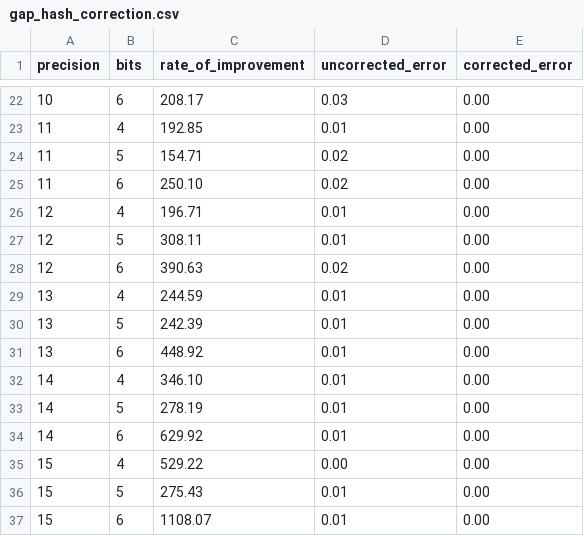
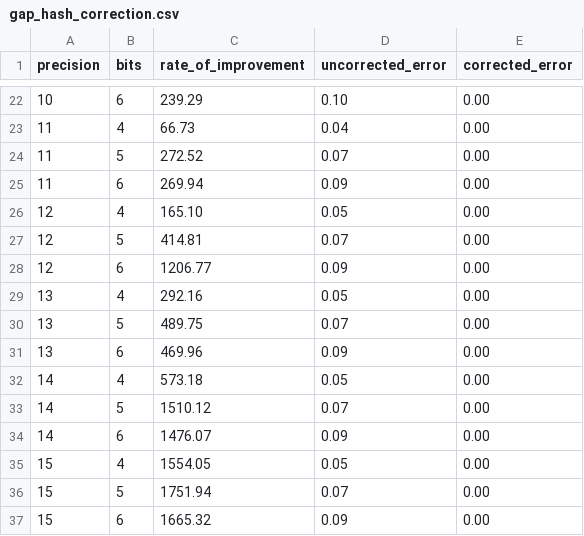
Before and after one commit to LucaCappelletti94/hyperloglog-rs, a CSV file: hash_list_correction/gap_hash_correction.csv, drawn as a sheet; only a part is shown, gaps mark what is left out; the diff covers the shown part only.

```diff
--- a/hash_list_correction/gap_hash_correction.csv
+++ b/hash_list_correction/gap_hash_correction.csv
@@ -22,16 +22,16 @@ precision,bits,rate_of_improvement,uncorrected_error,corrected_error
-10,6,208.17,0.03,0.00
-11,4,192.85,0.01,0.00
-11,5,154.71,0.02,0.00
-11,6,250.10,0.02,0.00
-12,4,196.71,0.01,0.00
-12,5,308.11,0.01,0.00
-12,6,390.63,0.02,0.00
-13,4,244.59,0.01,0.00
-13,5,242.39,0.01,0.00
-13,6,448.92,0.01,0.00
-14,4,346.10,0.01,0.00
-14,5,278.19,0.01,0.00
-14,6,629.92,0.01,0.00
-15,4,529.22,0.00,0.00
-15,5,275.43,0.01,0.00
-15,6,1108.07,0.01,0.00
+10,6,239.29,0.10,0.00
+11,4,66.73,0.04,0.00
+11,5,272.52,0.07,0.00
+11,6,269.94,0.09,0.00
+12,4,165.10,0.05,0.00
+12,5,414.81,0.07,0.00
+12,6,1206.77,0.09,0.00
+13,4,292.16,0.05,0.00
+13,5,489.75,0.07,0.00
+13,6,469.96,0.09,0.00
+14,4,573.18,0.05,0.00
+14,5,1510.12,0.07,0.00
+14,6,1476.07,0.09,0.00
+15,4,1554.05,0.05,0.00
+15,5,1751.94,0.07,0.00
+15,6,1665.32,0.09,0.00
```
Also changed, not shown: 50 edited cells elsewhere in this file, hash_list_correction/switch_hash_correction.csv, optimal-gap-codes/optimal-gap-codes.csv, 11 other files.
